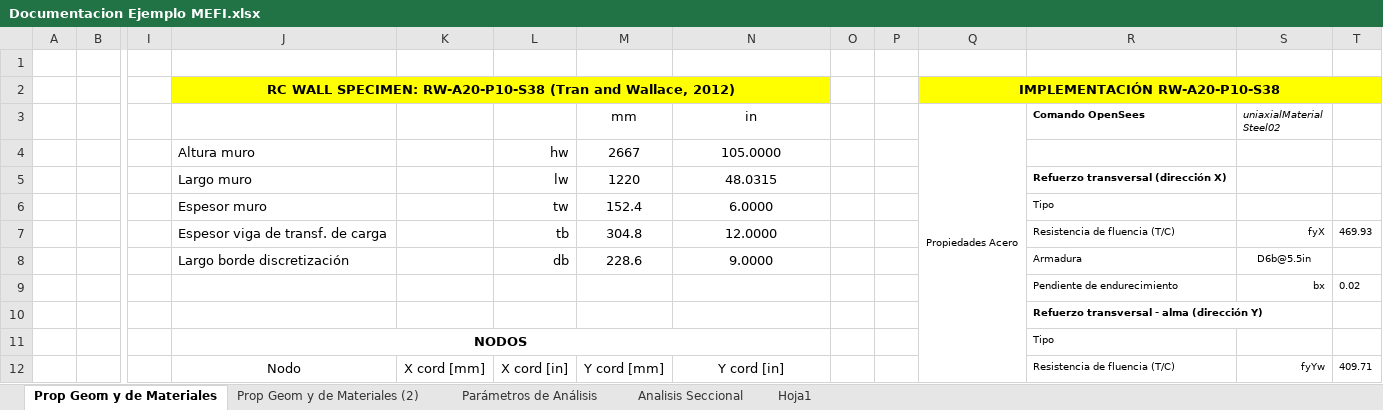
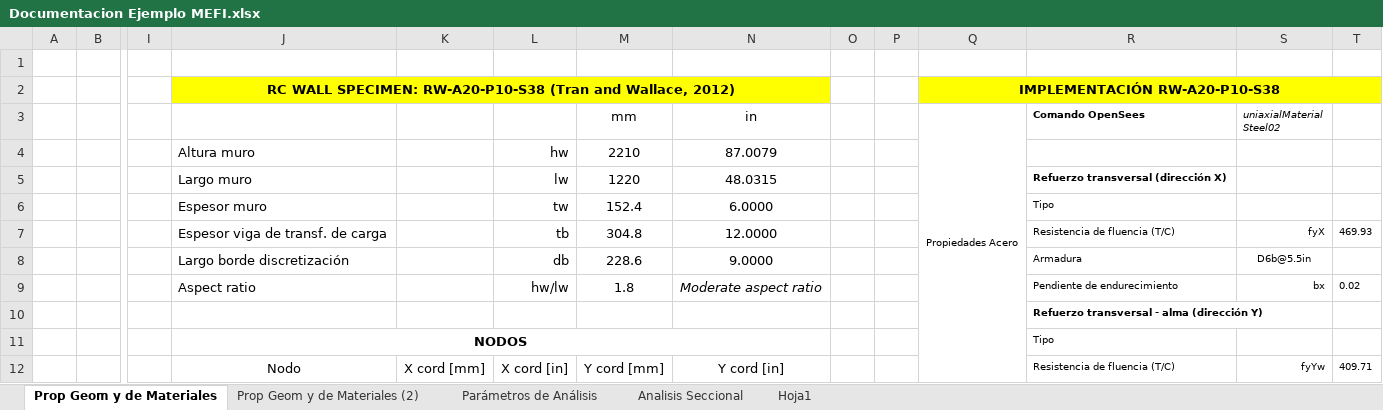
Before and after one commit to MaJoseNG/Ejemplos, an Excel workbook: Validacion/RW-A20-P10-S38/Documentation/Documentacion Ejemplo MEFI.xlsx, sheet Prop Geom y de Materiales, drawn as a sheet; only a part is shown, gaps mark what is left out; values as stored, in another font and other column widths than the file's, no borders; charts and pictures not drawn; removed rows and columns are numbered as before the commit, all else as after; rows hold the shown columns only; the diff names each change by its address in the sheet, - before the commit and + after, or states it on an @@ line.

```diff
--- a/Validacion/RW-A20-P10-S38/Documentation/Documentacion Ejemplo MEFI.xlsx (sheet Prop Geom y de Materiales)
+++ b/Validacion/RW-A20-P10-S38/Documentation/Documentacion Ejemplo MEFI.xlsx (sheet Prop Geom y de Materiales)
-M4 (mm): 2667
+M4 (mm): 2210
-N4 (in): 105.0000
+N4 (in): 87.0079
-row 9:  |  |  |  |  |  |  |  |  |  |  | Pendiente de endurecimiento | bx | 0.02
+row 9:  |  |  | Aspect ratio |  | hw/lw | 1.8 | Moderate aspect ratio |  |  |  | Pendiente de endurecimiento | bx | 0.02
```
Also changed, not shown: sheet Parámetros de Análisis, charts or pictures, Validacion/SW-T2-S3-4/Documentation/Documentacion SW-T2-S3-4.xlsx, 19 other files.
